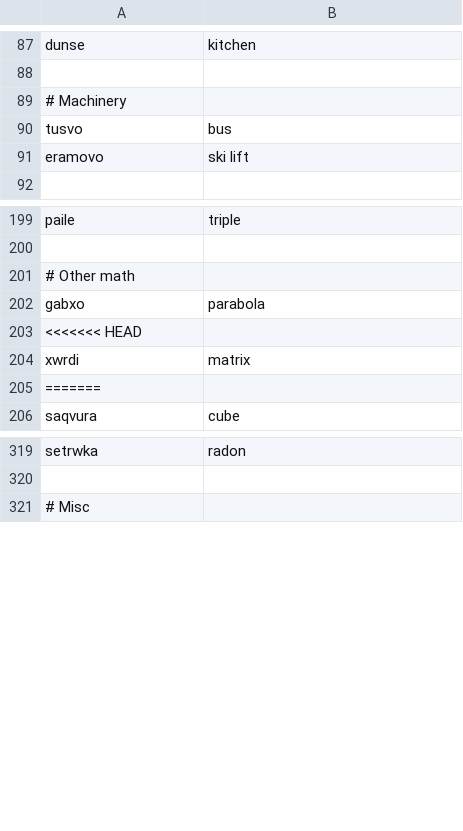
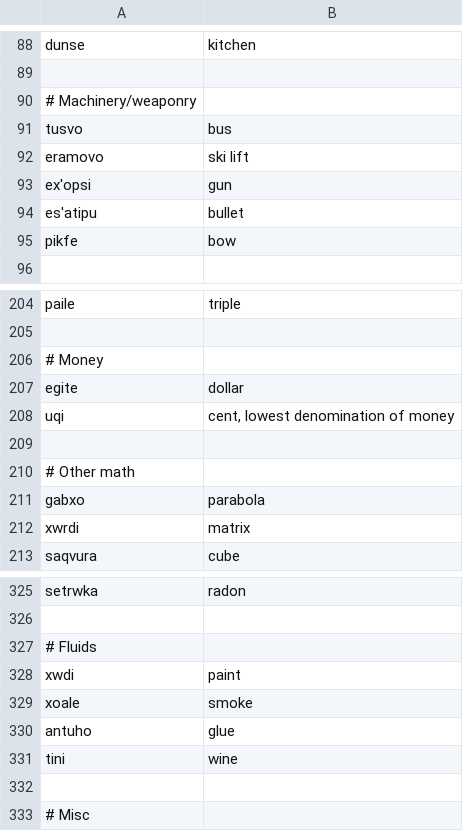
Before and after one commit to rngesus-wept/puflantu, a TSV file: root_nouns.tsv, drawn as a sheet; only a part is shown, gaps mark what is left out; the diff covers the shown part only.

```diff
--- a/root_nouns.tsv
+++ b/root_nouns.tsv
@@ -88,5 +89,8 @@ dunse	kitchen
 
-# Machinery
+# Machinery/weaponry
 tusvo	bus
 eramovo	ski lift
+ex'opsi	gun
+es'atipu	bullet
+pikfe	bow
 
@@ -200,7 +205,9 @@ paile	triple
 
+# Money
+egite	dollar
+uqi	cent, lowest denomination of money
+
 # Other math
 gabxo	parabola
-<<<<<<< HEAD
 xwrdi	matrix
-=======
 saqvura	cube
@@ -320,2 +326,8 @@ setrwka	radon
 
+# Fluids
+xwdi	paint
+xoale	smoke
+antuho	glue
+tini	wine
+
 # Misc
```
Also changed, not shown: 2 added rows and 1 removed row elsewhere in this file, root_adverbs.tsv, root_verbs.tsv.
